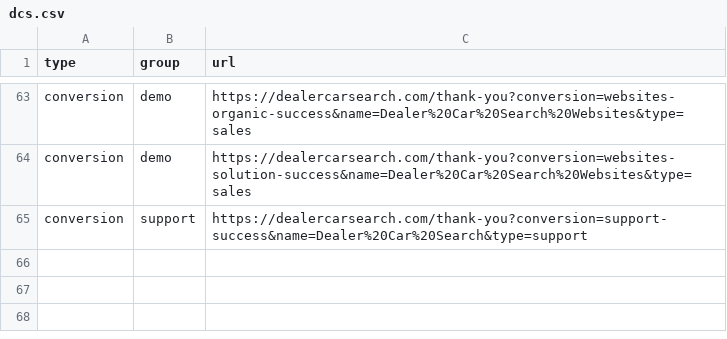
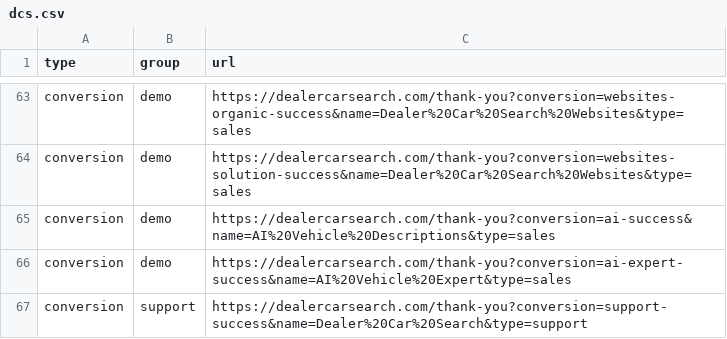
Before and after one commit to LeadVenture-Corp-Marketing/LV-Analytics, a CSV file: dcs.csv, drawn as a sheet; only a part is shown, gaps mark what is left out.

Commit message:
Updated Dealer Car Search

```diff
--- a/dcs.csv
+++ b/dcs.csv
@@ -64,2 +64,4 @@ conversion,demo,https://dealercarsearch.com/thank-you?conversion=websites-organi
 conversion,demo,https://dealercarsearch.com/thank-you?conversion=websites-solution-success&name=Dealer%20Car%20Search%20Websites&type=sales
+conversion,demo,https://dealercarsearch.com/thank-you?conversion=ai-success&name=AI%20Vehicle%20Descriptions&type=sales
+conversion,demo,https://dealercarsearch.com/thank-you?conversion=ai-expert-success&name=AI%20Vehicle%20Expert&type=sales
 conversion,support,https://dealercarsearch.com/thank-you?conversion=support-success&name=Dealer%20Car%20Search&type=support
```
